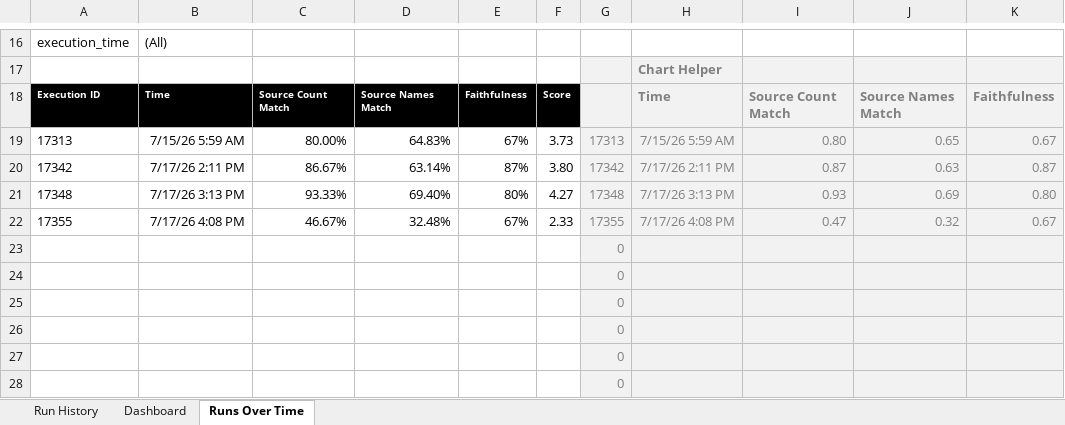
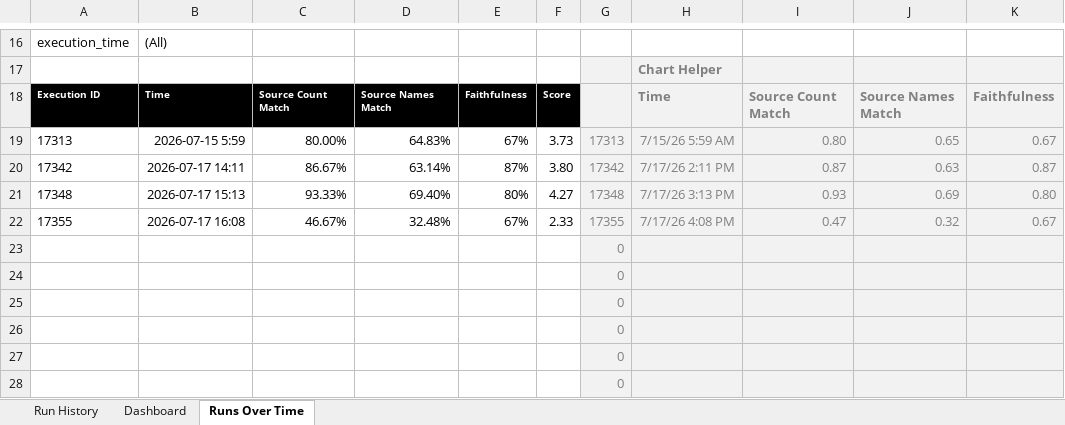
Before and after one commit to LinkedInLearning/ai-evaluations-in-n8n-building-high-quality-outputs-you-can-trust-8508000, an Excel workbook: dashboard/Eval_Runs_with_Analytics.xlsx, sheet Runs Over Time, drawn as a sheet; only a part is shown, gaps mark what is left out; values as stored, in another font and other column widths than the file's, no borders; charts and pictures not drawn; the diff names each change by its address in the sheet, - before the commit and + after, or states it on an @@ line.

```diff
--- a/dashboard/Eval_Runs_with_Analytics.xlsx (sheet Runs Over Time)
+++ b/dashboard/Eval_Runs_with_Analytics.xlsx (sheet Runs Over Time)
-B19: 7/15/26 5:59 AM
+B19: 2026-07-15 5:59
-B20: 7/17/26 2:11 PM
+B20: 2026-07-17 14:11
-B21: 7/17/26 3:13 PM
+B21: 2026-07-17 15:13
-B22: 7/17/26 4:08 PM
+B22: 2026-07-17 16:08
```
Also changed, not shown: sheet Run History, sheet Dashboard.
